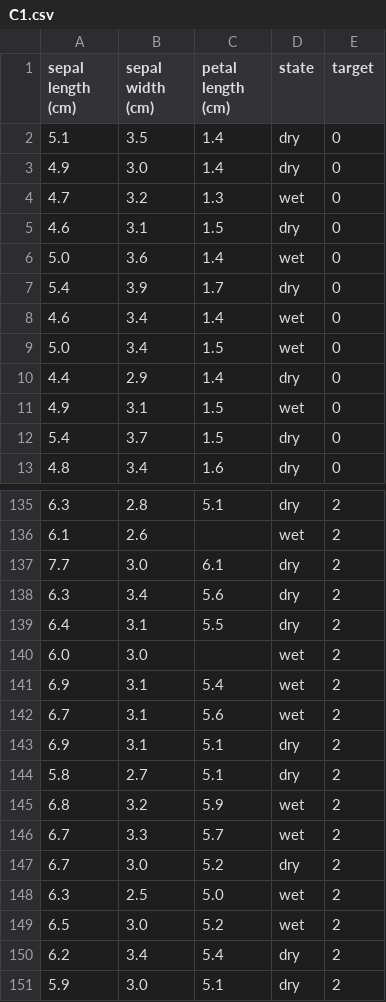
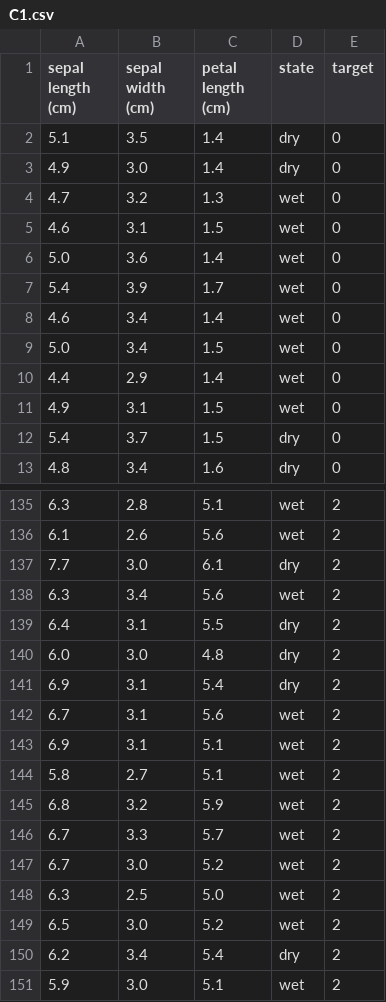
Before and after one commit to JoepBeurskens/Datacademy_Demo, a CSV file: Modules/M4_ML/answers/C1.csv, drawn as a sheet; only a part is shown, gaps mark what is left out; the diff covers the shown part only.

```diff
--- a/Modules/M4_ML/answers/C1.csv
+++ b/Modules/M4_ML/answers/C1.csv
@@ -4,8 +4,8 @@ sepal length (cm);sepal width (cm);petal length (cm);state;target
 4.7;3.2;1.3;wet;0
-4.6;3.1;1.5;dry;0
+4.6;3.1;1.5;wet;0
 5.0;3.6;1.4;wet;0
-5.4;3.9;1.7;dry;0
+5.4;3.9;1.7;wet;0
 4.6;3.4;1.4;wet;0
 5.0;3.4;1.5;wet;0
-4.4;2.9;1.4;dry;0
+4.4;2.9;1.4;wet;0
 4.9;3.1;1.5;wet;0
@@ -135,14 +135,14 @@ sepal length (cm);sepal width (cm);petal length (cm);state;target
-6.3;2.8;5.1;dry;2
-6.1;2.6;;wet;2
+6.3;2.8;5.1;wet;2
+6.1;2.6;5.6;wet;2
 7.7;3.0;6.1;dry;2
-6.3;3.4;5.6;dry;2
+6.3;3.4;5.6;wet;2
 6.4;3.1;5.5;dry;2
-6.0;3.0;;wet;2
-6.9;3.1;5.4;wet;2
+6.0;3.0;4.8;dry;2
+6.9;3.1;5.4;dry;2
 6.7;3.1;5.6;wet;2
-6.9;3.1;5.1;dry;2
-5.8;2.7;5.1;dry;2
+6.9;3.1;5.1;wet;2
+5.8;2.7;5.1;wet;2
 6.8;3.2;5.9;wet;2
 6.7;3.3;5.7;wet;2
-6.7;3.0;5.2;dry;2
+6.7;3.0;5.2;wet;2
 6.3;2.5;5.0;wet;2
@@ -150,2 +150,2 @@ sepal length (cm);sepal width (cm);petal length (cm);state;target
 6.2;3.4;5.4;dry;2
-5.9;3.0;5.1;dry;2
+5.9;3.0;5.1;wet;2
```
Also changed, not shown: 2 added rows, 2 removed rows, 2 moved rows and 61 edited cells elsewhere in this file, Modules/M4_ML/answers/B2-3.csv, Modules/M4_ML/answers/B4-1.csv, 1 other file.
